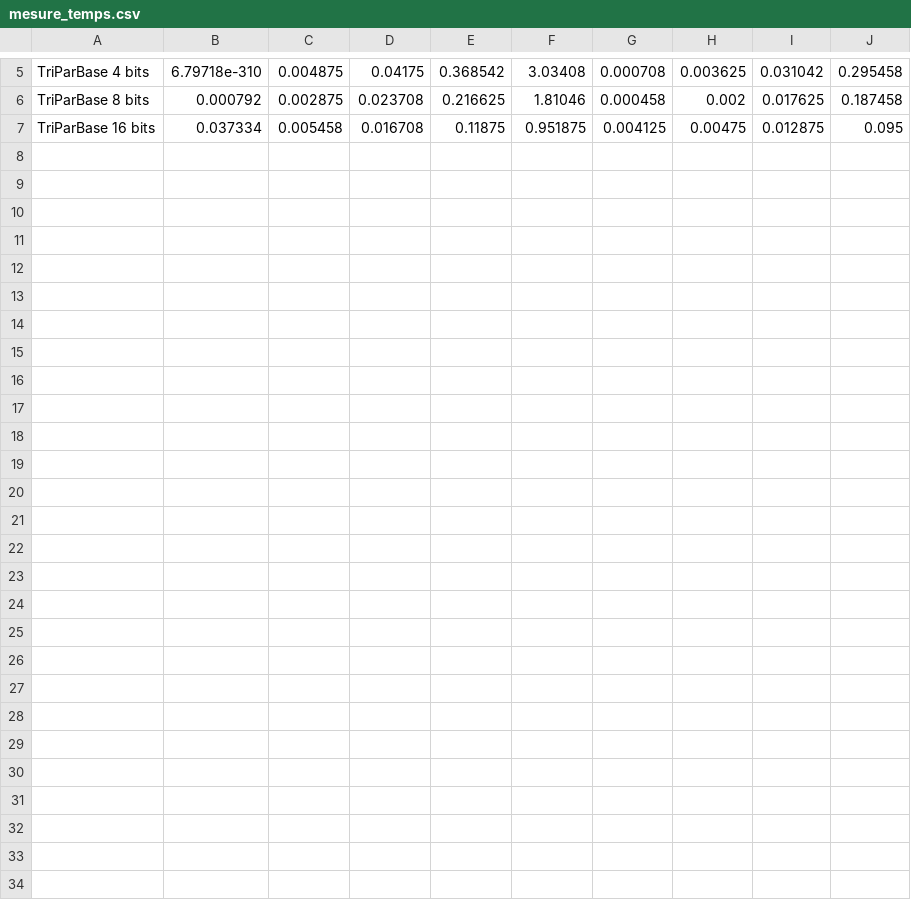
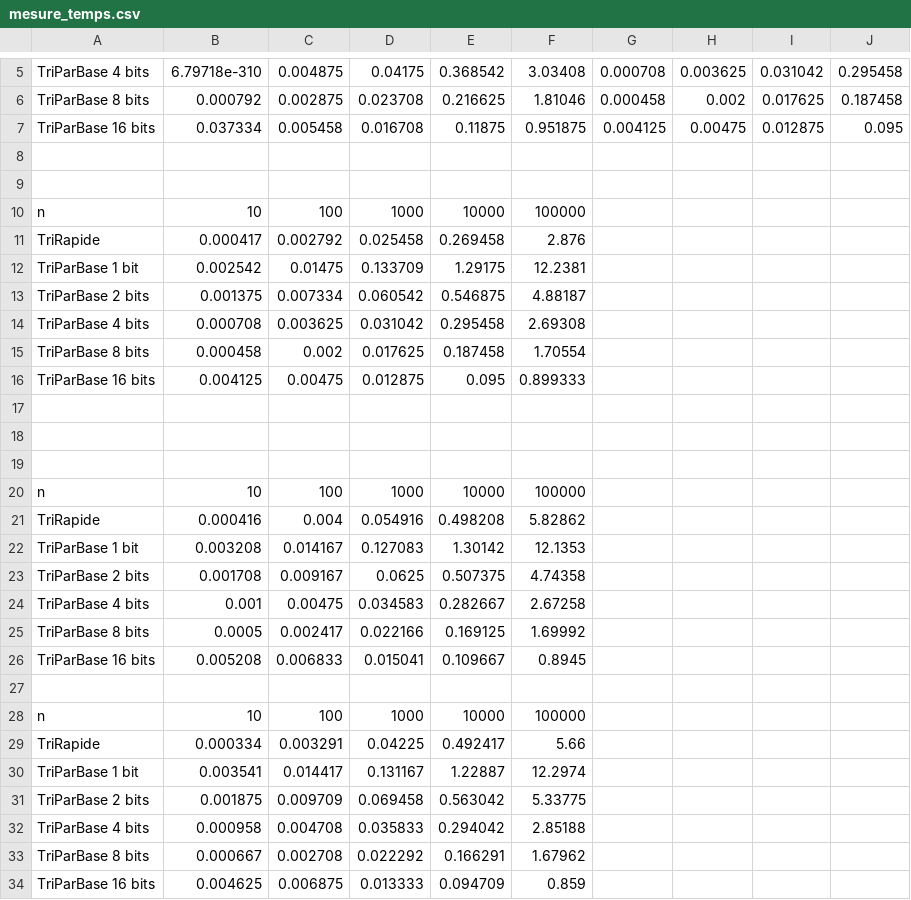
Before and after one commit to Calum-Quinn/ASD2023-L3-Tris, a CSV file: rapport/csv/mesure_temps.csv, drawn as a sheet; only a part is shown, gaps mark what is left out; rows hold the shown columns only; the diff covers the shown part only; the diff names each change by its address in the sheet, - before the commit and + after, or states it on an @@ line.

```diff
--- a/rapport/csv/mesure_temps.csv
+++ b/rapport/csv/mesure_temps.csv
+row 8: (empty)
+row 9: (empty)
+row 10: n | 10 | 100 | 1000 | 10000 | 100000
+row 11: TriRapide | 0.000417 | 0.002792 | 0.025458 | 0.269458 | 2.876
+row 12: TriParBase 1 bit | 0.002542 | 0.01475 | 0.133709 | 1.29175 | 12.2381
+row 13: TriParBase 2 bits | 0.001375 | 0.007334 | 0.060542 | 0.546875 | 4.88187
+row 14: TriParBase 4 bits | 0.000708 | 0.003625 | 0.031042 | 0.295458 | 2.69308
+row 15: TriParBase 8 bits | 0.000458 | 0.002 | 0.017625 | 0.187458 | 1.70554
+row 16: TriParBase 16 bits | 0.004125 | 0.00475 | 0.012875 | 0.095 | 0.899333
+row 17: (empty)
+row 18: (empty)
+row 19: (empty)
+row 20: n | 10 | 100 | 1000 | 10000 | 100000
+row 21: TriRapide | 0.000416 | 0.004 | 0.054916 | 0.498208 | 5.82862
+row 22: TriParBase 1 bit | 0.003208 | 0.014167 | 0.127083 | 1.30142 | 12.1353
+row 23: TriParBase 2 bits | 0.001708 | 0.009167 | 0.0625 | 0.507375 | 4.74358
+row 24: TriParBase 4 bits | 0.001 | 0.00475 | 0.034583 | 0.282667 | 2.67258
+row 25: TriParBase 8 bits | 0.0005 | 0.002417 | 0.022166 | 0.169125 | 1.69992
+row 26: TriParBase 16 bits | 0.005208 | 0.006833 | 0.015041 | 0.109667 | 0.8945
+row 27: (empty)
+row 28: n | 10 | 100 | 1000 | 10000 | 100000
+row 29: TriRapide | 0.000334 | 0.003291 | 0.04225 | 0.492417 | 5.66
+row 30: TriParBase 1 bit | 0.003541 | 0.014417 | 0.131167 | 1.22887 | 12.2974
+row 31: TriParBase 2 bits | 0.001875 | 0.009709 | 0.069458 | 0.563042 | 5.33775
+row 32: TriParBase 4 bits | 0.000958 | 0.004708 | 0.035833 | 0.294042 | 2.85188
+row 33: TriParBase 8 bits | 0.000667 | 0.002708 | 0.022292 | 0.166291 | 1.67962
+row 34: TriParBase 16 bits | 0.004625 | 0.006875 | 0.013333 | 0.094709 | 0.859
```
Also changed, not shown: 1 added row and 1 removed row elsewhere in this file, 5 other files.
